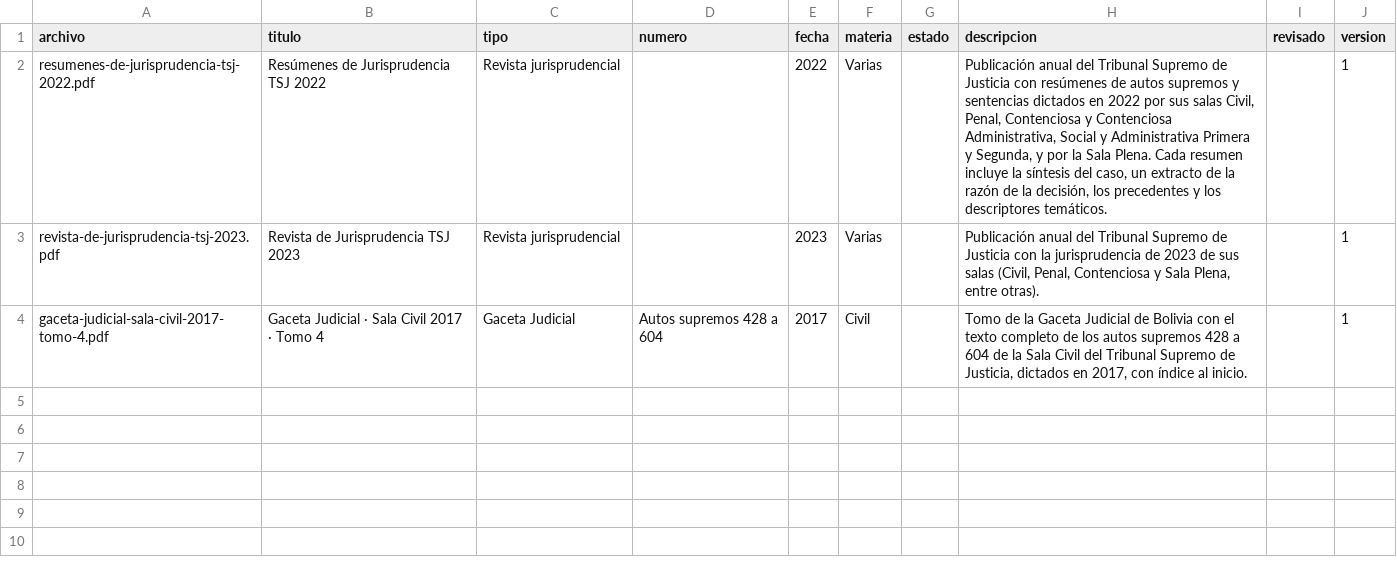
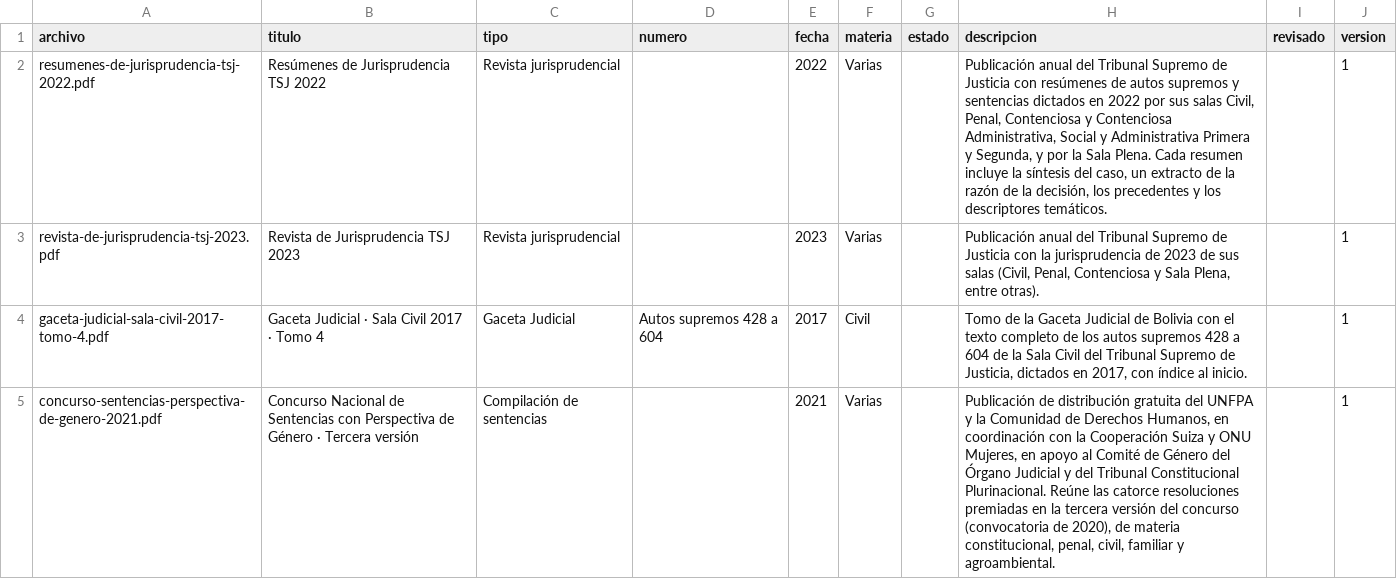
Before and after one commit to jimmyrosas270-source/LegalHubBolivia, a CSV file: jurisprudencia/catalogo.csv, drawn as a sheet.

```diff
--- a/jurisprudencia/catalogo.csv
+++ b/jurisprudencia/catalogo.csv
@@ -4 +4,2 @@ revista-de-jurisprudencia-tsj-2023.pdf;Revista de Jurisprudencia TSJ 2023;Revist
 gaceta-judicial-sala-civil-2017-tomo-4.pdf;Gaceta Judicial · Sala Civil 2017 · Tomo 4;Gaceta Judicial;Autos supremos 428 a 604;2017;Civil;;Tomo de la Gaceta Judicial de Bolivia con el texto completo de los autos supremos 428 a 604 de la Sala Civil del Tribunal Supremo de Justicia, dictados en 2017, con índice al inicio.;;1
+concurso-sentencias-perspectiva-de-genero-2021.pdf;Concurso Nacional de Sentencias con Perspectiva de Género · Tercera versión;Compilación de sentencias;;2021;Varias;;Publicación de distribución gratuita del UNFPA y la Comunidad de Derechos Humanos, en coordinación con la Cooperación Suiza y ONU Mujeres, en apoyo al Comité de Género del Órgano Judicial y del Tribunal Constitucional Plurinacional. Reúne las catorce resoluciones premiadas en la tercera versión del concurso (convocatoria de 2020), de materia constitucional, penal, civil, familiar y agroambiental.;;1
```
Also changed, not shown: biblioteca/catalogo.csv, 36 other files.
